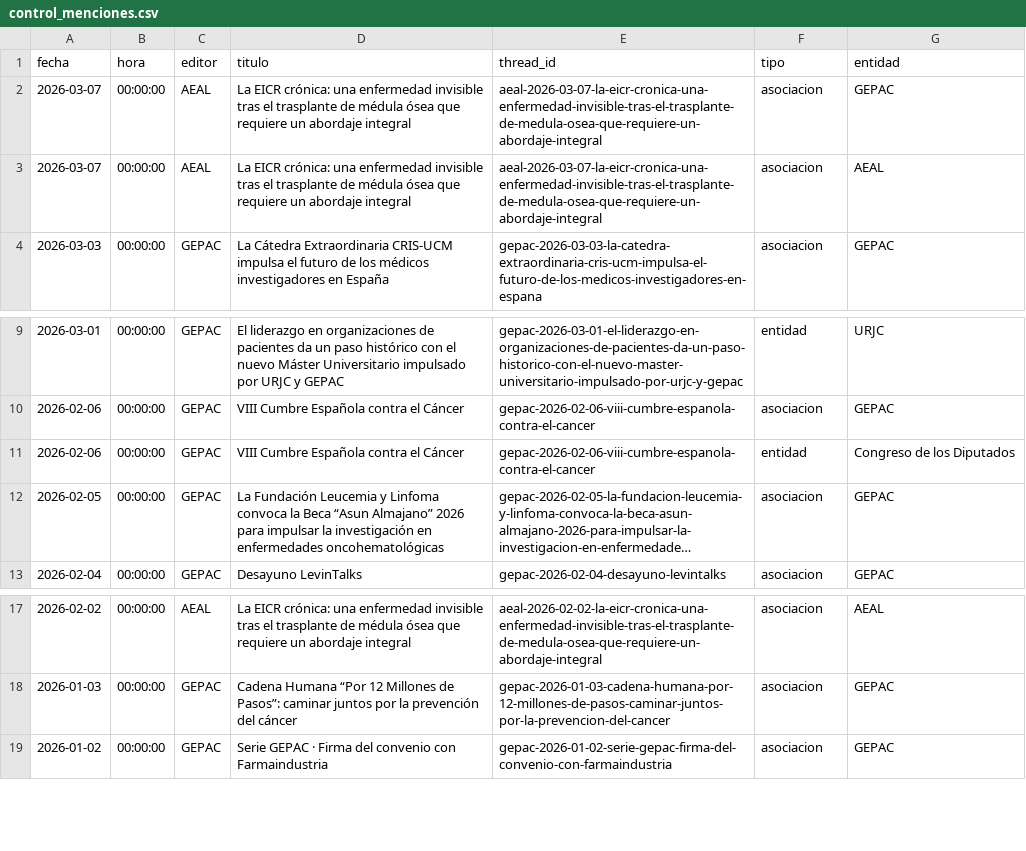
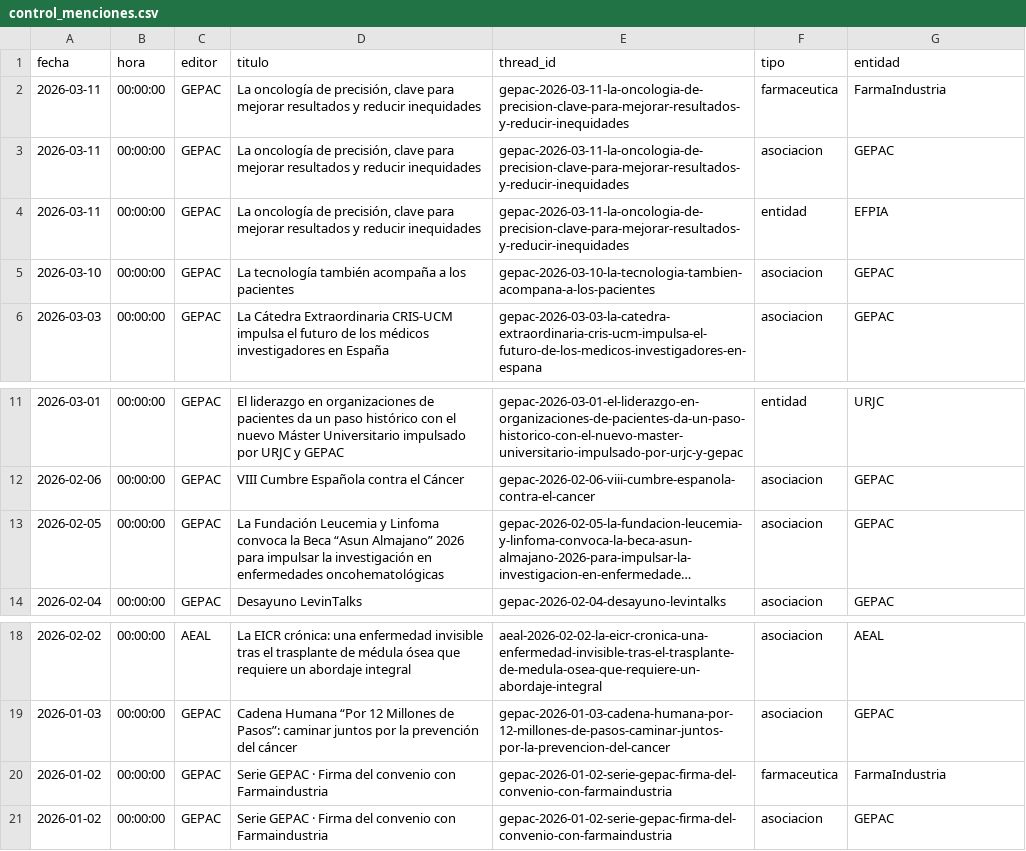
Before and after one commit to GepacBlog/blog-gepac, a CSV file: data/control_menciones.csv, drawn as a sheet; only a part is shown, gaps mark what is left out; long unchanged cells end in …; removed rows and columns are numbered as before the commit, all else as after; the diff names each change by its address in the sheet, - before the commit and + after, or states it on an @@ line.

Commit message:
Improve mention detection catalog (incl. FarmaIndustria/EFPIA/etc) and regenerate March report

```diff
--- a/data/control_menciones.csv
+++ b/data/control_menciones.csv
+row 2: 2026-03-11 | 00:00:00 | GEPAC | La oncología de precisión, clave para mejorar resultados y reducir inequidades | gepac-2026-03-11-la-oncologia-de-precision-clave-para-mejorar-resultados-y-reducir-inequidades | farmaceutica | FarmaIndustria
-A3 (fecha): 2026-03-07
+A3 (fecha): 2026-03-11
-C3 (editor): AEAL
+C3 (editor): GEPAC
-D3 (titulo): La EICR crónica: una enfermedad invisible tras el trasplante de médula ósea que requiere un abordaje integral
+D3 (titulo): La oncología de precisión, clave para mejorar resultados y reducir inequidades
-E3 (thread_id): aeal-2026-03-07-la-eicr-cronica-una-enfermedad-invisible-tras-el-trasplante-de-medula-osea-que-requiere-un-abordaje-integral
+E3 (thread_id): gepac-2026-03-11-la-oncologia-de-precision-clave-para-mejorar-resultados-y-reducir-inequidades
-row 3: 2026-03-07 | 00:00:00 | AEAL | La EICR crónica: una enfermedad invisible tras el trasplante de médula ósea que requiere un abordaje integral | aeal-2026-03-07-la-eicr-cronica-una-enfermedad-invisible-tras-el-trasplante-de-medula-osea-que-requiere-un-abordaje-integral | asociacion | AEAL
+row 4: 2026-03-11 | 00:00:00 | GEPAC | La oncología de precisión, clave para mejorar resultados y reducir inequidades | gepac-2026-03-11-la-oncologia-de-precision-clave-para-mejorar-resultados-y-reducir-inequidades | entidad | EFPIA
+row 5: 2026-03-10 | 00:00:00 | GEPAC | La tecnología también acompaña a los pacientes | gepac-2026-03-10-la-tecnologia-tambien-acompana-a-los-pacientes | asociacion | GEPAC
-row 11: 2026-02-06 | 00:00:00 | GEPAC | VIII Cumbre Española contra el Cáncer | gepac-2026-02-06-viii-cumbre-espanola-contra-el-cancer | entidad | Congreso de los Diputados
+row 20: 2026-01-02 | 00:00:00 | GEPAC | Serie GEPAC · Firma del convenio con Farmaindustria | gepac-2026-01-02-serie-gepac-firma-del-convenio-con-farmaindustria | farmaceutica | FarmaIndustria
```
Also changed, not shown: 5 other files.
